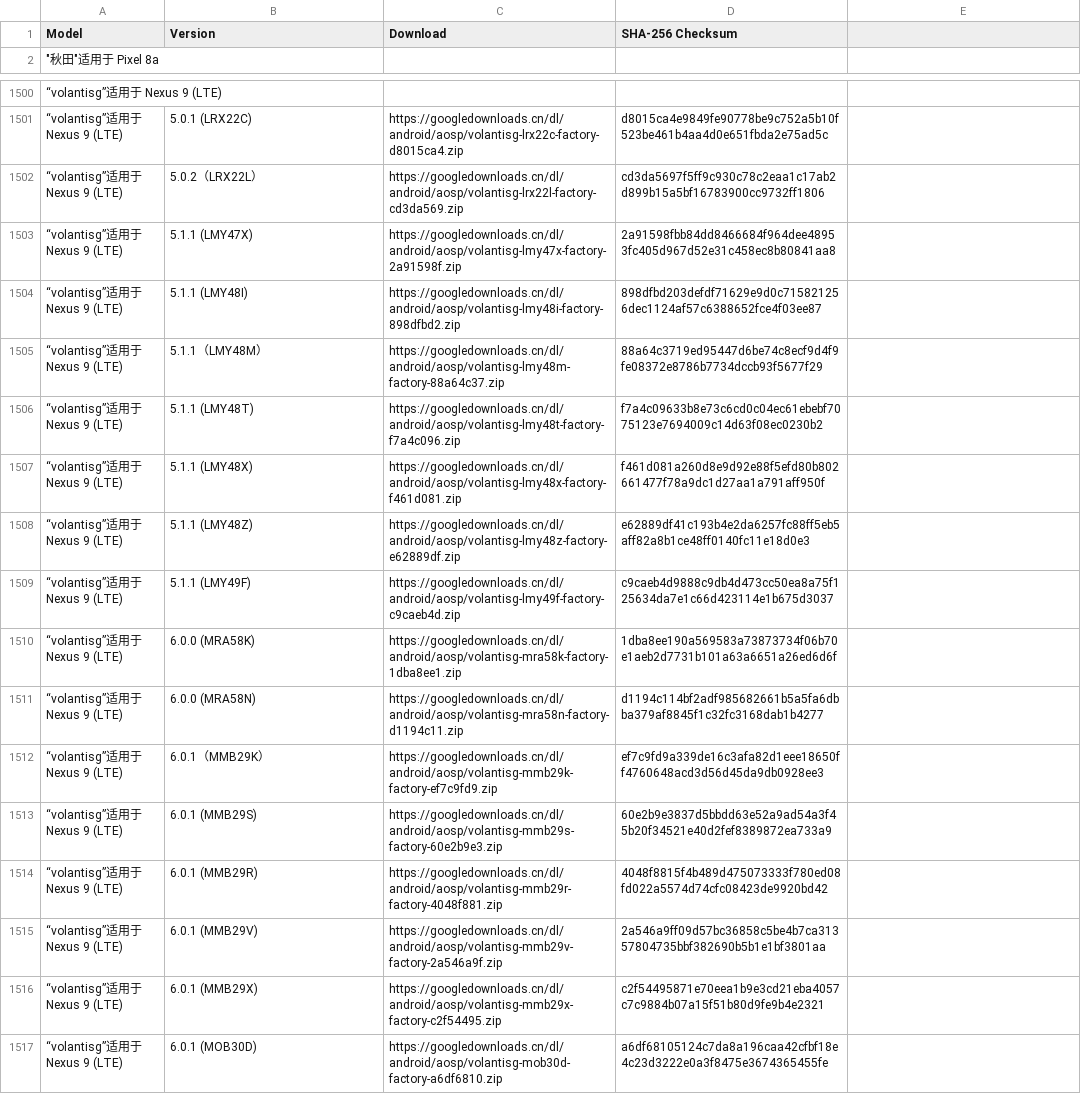
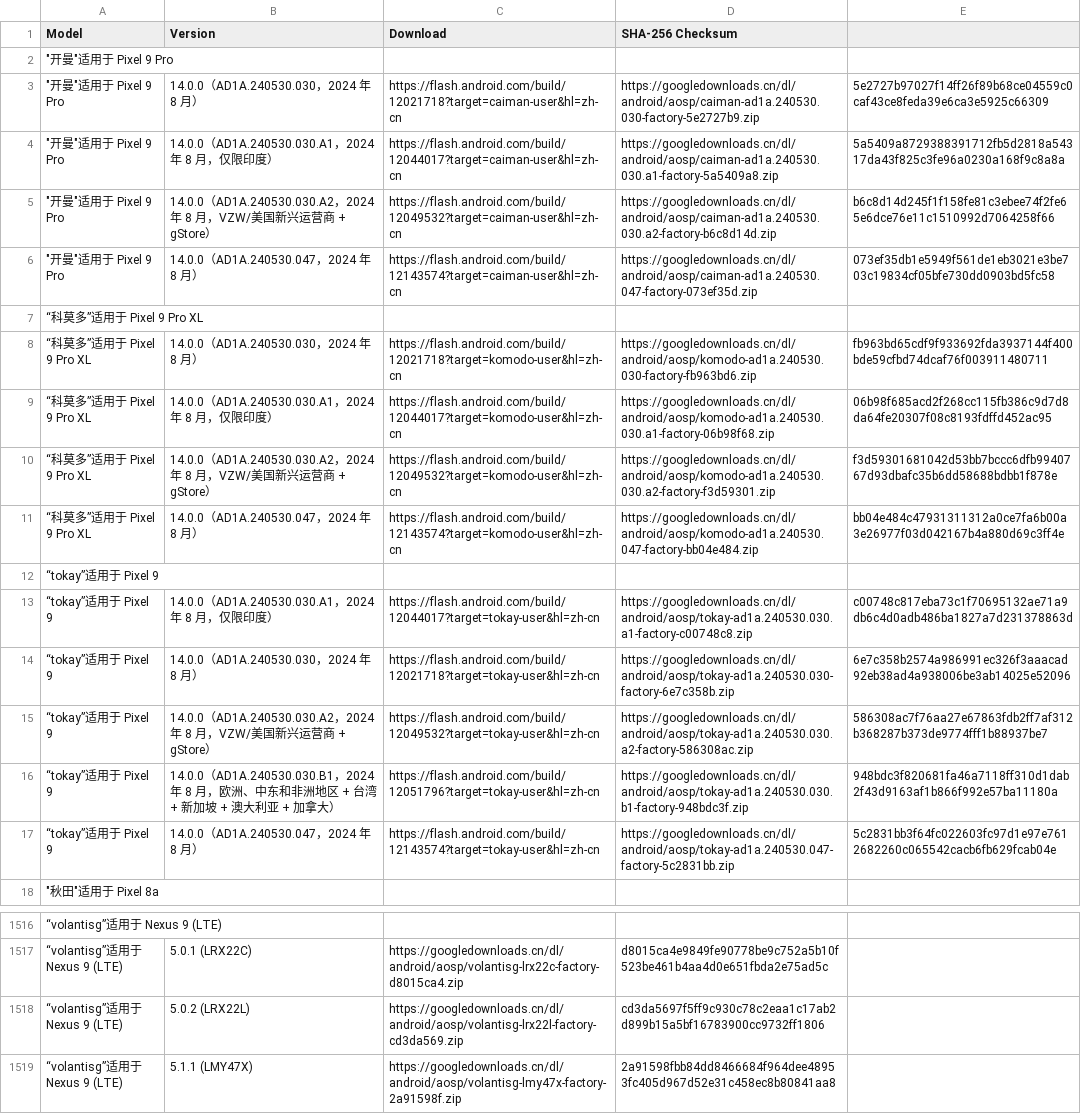
Before and after one commit to Soar1989/get_android_data, a CSV file: data/android_images.csv, drawn as a sheet; only a part is shown, gaps mark what is left out; the shorter side is filled out with more unchanged rows; the diff covers the shown part only.

```diff
--- a/data/android_images.csv
+++ b/data/android_images.csv
@@ -1,2 +1,18 @@
 Model,Version,Download,SHA-256 Checksum
+"""开曼""适用于 Pixel 9 Pro"
+"""开曼""适用于 Pixel 9 Pro",14.0.0（AD1A.240530.030，2024 年 8 月）,https://flash.android.com/build/12021718?target=caiman-user&hl=zh-cn,https://googledownloads.cn/dl/android/aosp/caiman-ad1a.240530.030-factory-5e2727b9.zip,5e2727b97027f14ff26f89b68ce04559c0caf43ce8feda39e6ca3e5925c66309
+"""开曼""适用于 Pixel 9 Pro",14.0.0（AD1A.240530.030.A1，2024 年 8 月，仅限印度）,https://flash.android.com/build/12044017?target=caiman-user&hl=zh-cn,https://googledownloads.cn/dl/android/aosp/caiman-ad1a.240530.030.a1-factory-5a5409a8.zip,5a5409a8729388391712fb5d2818a54317da43f825c3fe96a0230a168f9c8a8a
+"""开曼""适用于 Pixel 9 Pro",14.0.0（AD1A.240530.030.A2，2024 年 8 月，VZW/美国新兴运营商 + gStore）,https://flash.android.com/build/12049532?target=caiman-user&hl=zh-cn,https://googledownloads.cn/dl/android/aosp/caiman-ad1a.240530.030.a2-factory-b6c8d14d.zip,b6c8d14d245f1f158fe81c3ebee74f2fe65e6dce76e11c1510992d7064258f66
+"""开曼""适用于 Pixel 9 Pro",14.0.0（AD1A.240530.047，2024 年 8 月）,https://flash.android.com/build/12143574?target=caiman-user&hl=zh-cn,https://googledownloads.cn/dl/android/aosp/caiman-ad1a.240530.047-factory-073ef35d.zip,073ef35db1e5949f561de1eb3021e3be703c19834cf05bfe730dd0903bd5fc58
+“科莫多”适用于 Pixel 9 Pro XL
+“科莫多”适用于 Pixel 9 Pro XL,14.0.0（AD1A.240530.030，2024 年 8 月）,https://flash.android.com/build/12021718?target=komodo-user&hl=zh-cn,https://googledownloads.cn/dl/android/aosp/komodo-ad1a.240530.030-factory-fb963bd6.zip,fb963bd65cdf9f933692fda3937144f400bde59cfbd74dcaf76f003911480711
+“科莫多”适用于 Pixel 9 Pro XL,14.0.0（AD1A.240530.030.A1，2024 年 8 月，仅限印度）,https://flash.android.com/build/12044017?target=komodo-user&hl=zh-cn,https://googledownloads.cn/dl/android/aosp/komodo-ad1a.240530.030.a1-factory-06b98f68.zip,06b98f685acd2f268cc115fb386c9d7d8da64fe20307f08c8193fdffd452ac95
+“科莫多”适用于 Pixel 9 Pro XL,14.0.0（AD1A.240530.030.A2，2024 年 8 月，VZW/美国新兴运营商 + gStore）,https://flash.android.com/build/12049532?target=komodo-user&hl=zh-cn,https://googledownloads.cn/dl/android/aosp/komodo-ad1a.240530.030.a2-factory-f3d59301.zip,f3d59301681042d53bb7bccc6dfb9940767d93dbafc35b6dd58688bdbb1f878e
+“科莫多”适用于 Pixel 9 Pro XL,14.0.0（AD1A.240530.047，2024 年 8 月）,https://flash.android.com/build/12143574?target=komodo-user&hl=zh-cn,https://googledownloads.cn/dl/android/aosp/komodo-ad1a.240530.047-factory-bb04e484.zip,bb04e484c47931311312a0ce7fa6b00a3e26977f03d042167b4a880d69c3ff4e
+“tokay”适用于 Pixel 9
+“tokay”适用于 Pixel 9,14.0.0（AD1A.240530.030.A1，2024 年 8 月，仅限印度）,https://flash.android.com/build/12044017?target=tokay-user&hl=zh-cn,https://googledownloads.cn/dl/android/aosp/tokay-ad1a.240530.030.a1-factory-c00748c8.zip,c00748c817eba73c1f70695132ae71a9db6c4d0adb486ba1827a7d231378863d
+“tokay”适用于 Pixel 9,14.0.0（AD1A.240530.030，2024 年 8 月）,https://flash.android.com/build/12021718?target=tokay-user&hl=zh-cn,https://googledownloads.cn/dl/android/aosp/tokay-ad1a.240530.030-factory-6e7c358b.zip,6e7c358b2574a986991ec326f3aaacad92eb38ad4a938006be3ab14025e52096
+“tokay”适用于 Pixel 9,14.0.0（AD1A.240530.030.A2，2024 年 8 月，VZW/美国新兴运营商 + gStore）,https://flash.android.com/build/12049532?target=tokay-user&hl=zh-cn,https://googledownloads.cn/dl/android/aosp/tokay-ad1a.240530.030.a2-factory-586308ac.zip,586308ac7f76aa27e67863fdb2ff7af312b368287b373de9774fff1b88937be7
+“tokay”适用于 Pixel 9,14.0.0（AD1A.240530.030.B1，2024 年 8 月，欧洲、中东和非洲地区 + 台湾 + 新加坡 + 澳大利亚 + 加拿大）,https://flash.android.com/build/12051796?target=tokay-user&hl=zh-cn,https://googledownloads.cn/dl/android/aosp/tokay-ad1a.240530.030.b1-factory-948bdc3f.zip,948bdc3f820681fa46a7118ff310d1dab2f43d9163af1b866f992e57ba11180a
+“tokay”适用于 Pixel 9,14.0.0（AD1A.240530.047，2024 年 8 月）,https://flash.android.com/build/12143574?target=tokay-user&hl=zh-cn,https://googledownloads.cn/dl/android/aosp/tokay-ad1a.240530.047-factory-5c2831bb.zip,5c2831bb3f64fc022603fc97d1e97e7612682260c065542cacb6fb629fcab04e
 """秋田""适用于 Pixel 8a"
@@ -1501,3 +1517,3 @@ Model,Version,Download,SHA-256 Checksum
 “volantisg”适用于 Nexus 9 (LTE),5.0.1 (LRX22C),https://googledownloads.cn/dl/android/aosp/volantisg-lrx22c-factory-d8015ca4.zip,d8015ca4e9849fe90778be9c752a5b10f523be461b4aa4d0e651fbda2e75ad5c
-“volantisg”适用于 Nexus 9 (LTE),5.0.2（LRX22L）,https://googledownloads.cn/dl/android/aosp/volantisg-lrx22l-factory-cd3da569.zip,cd3da5697f5ff9c930c78c2eaa1c17ab2d899b15a5bf16783900cc9732ff1806
+“volantisg”适用于 Nexus 9 (LTE),5.0.2 (LRX22L),https://googledownloads.cn/dl/android/aosp/volantisg-lrx22l-factory-cd3da569.zip,cd3da5697f5ff9c930c78c2eaa1c17ab2d899b15a5bf16783900cc9732ff1806
 “volantisg”适用于 Nexus 9 (LTE),5.1.1 (LMY47X),https://googledownloads.cn/dl/android/aosp/volantisg-lmy47x-factory-2a91598f.zip,2a91598fbb84dd8466684f964dee48953fc405d967d52e31c458ec8b80841aa8
```
Also changed, not shown: 75 edited cells elsewhere in this file, data/android_ota_images.csv.
